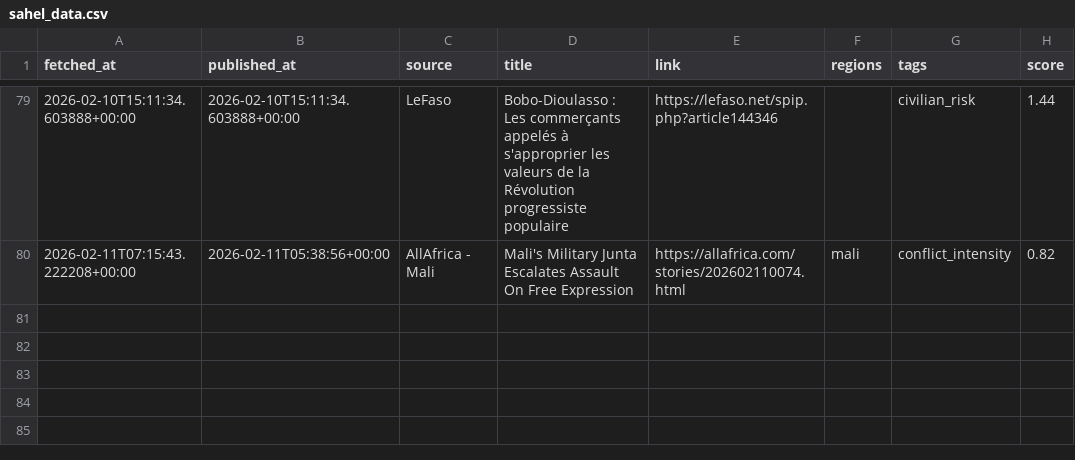
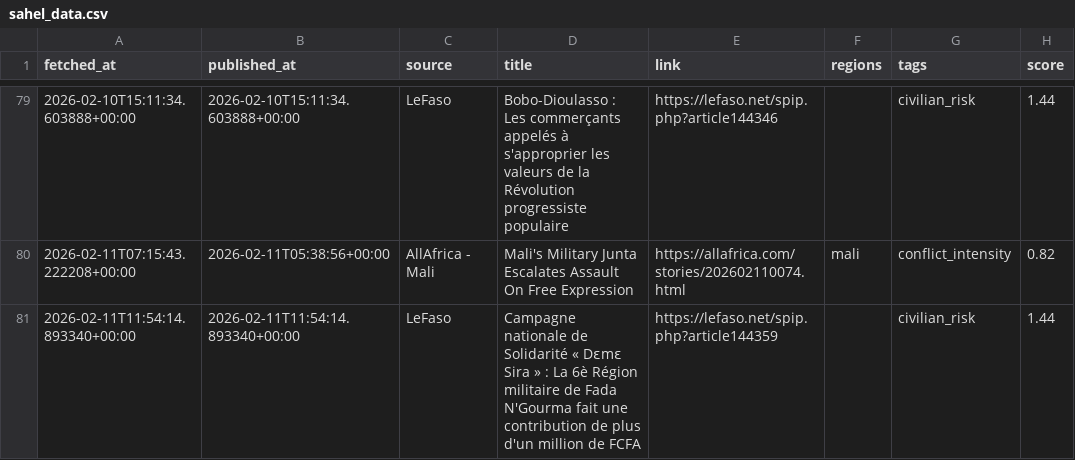
Before and after one commit to MonarchCastleTech/MonarchCastle, a CSV file: Sahel Region Threat Index (SRTI)/sahel_data.csv, drawn as a sheet; only a part is shown, gaps mark what is left out; the diff names each change by its address in the sheet, - before the commit and + after, or states it on an @@ line.

Commit message:
Update SRTI data

```diff
--- a/Sahel Region Threat Index (SRTI)/sahel_data.csv
+++ b/Sahel Region Threat Index (SRTI)/sahel_data.csv
+row 81: 2026-02-11T11:54:14.893340+00:00 | 2026-02-11T11:54:14.893340+00:00 | LeFaso | Campagne nationale de Solidarité « Dɛmɛ Sira » : La 6è Région militaire de Fada N'Gourma fait une contribution de plus d'un million de FCFA | https://lefaso.net/spip.php?article144359 |  | civilian_risk | 1.44
```
Also changed, not shown: 4 other files.
